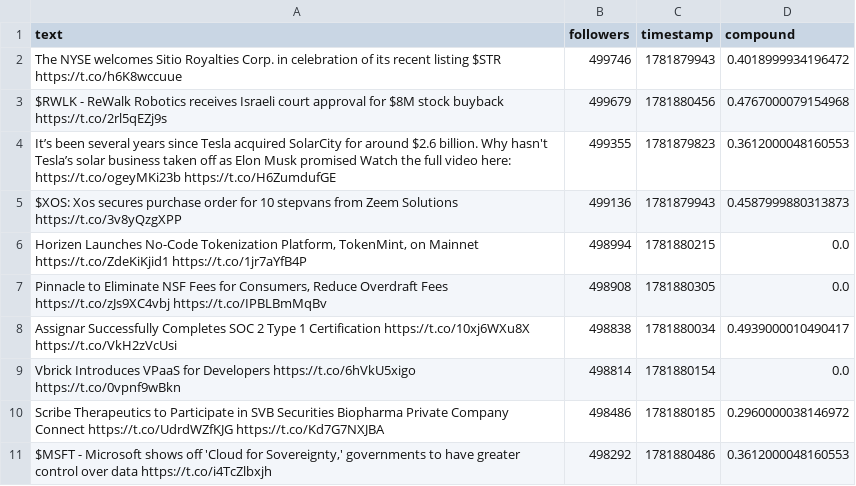
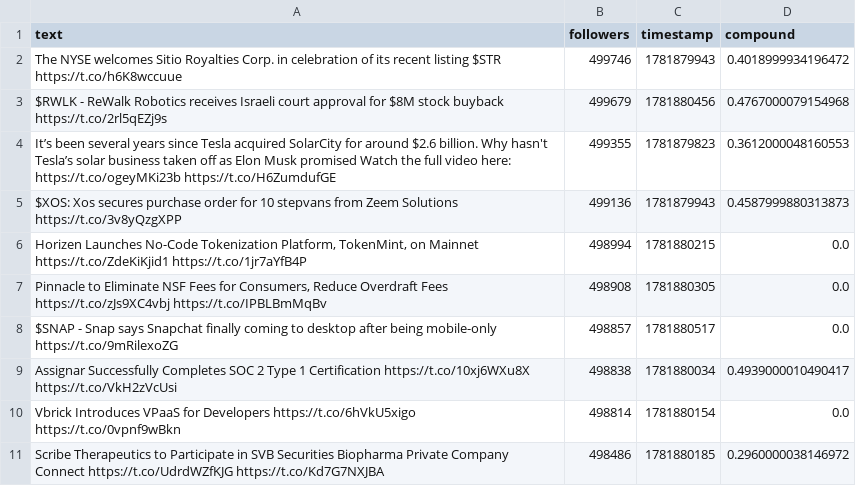
Before and after one commit to Lerneir/Real-Time-Twitter-Financial-Sentiment-Seismograph, a CSV file: important_tweets.csv, drawn as a sheet; removed rows and columns are numbered as before the commit, all else as after; the diff names each change by its address in the sheet, - before the commit and + after, or states it on an @@ line.

Commit message:
Update important financial tweets feed

```diff
--- a/important_tweets.csv
+++ b/important_tweets.csv
+row 8: $SNAP - Snap says Snapchat finally coming to desktop after being mobile-only https://t.co/9mRilexoZG | 498857 | 1781880517 | 0.0
-row 11: $MSFT - Microsoft shows off 'Cloud for Sovereignty,' governments to have greater control over data https://t.co/i4TcZlbxjh | 498292 | 1781880486 | 0.3612000048160553
```
